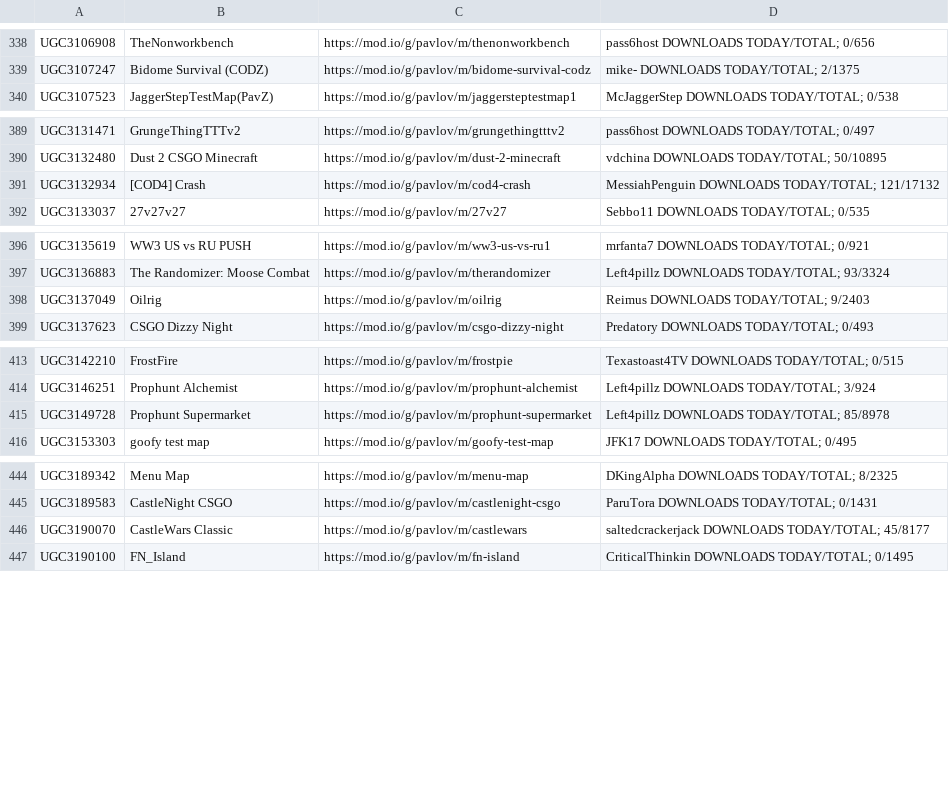
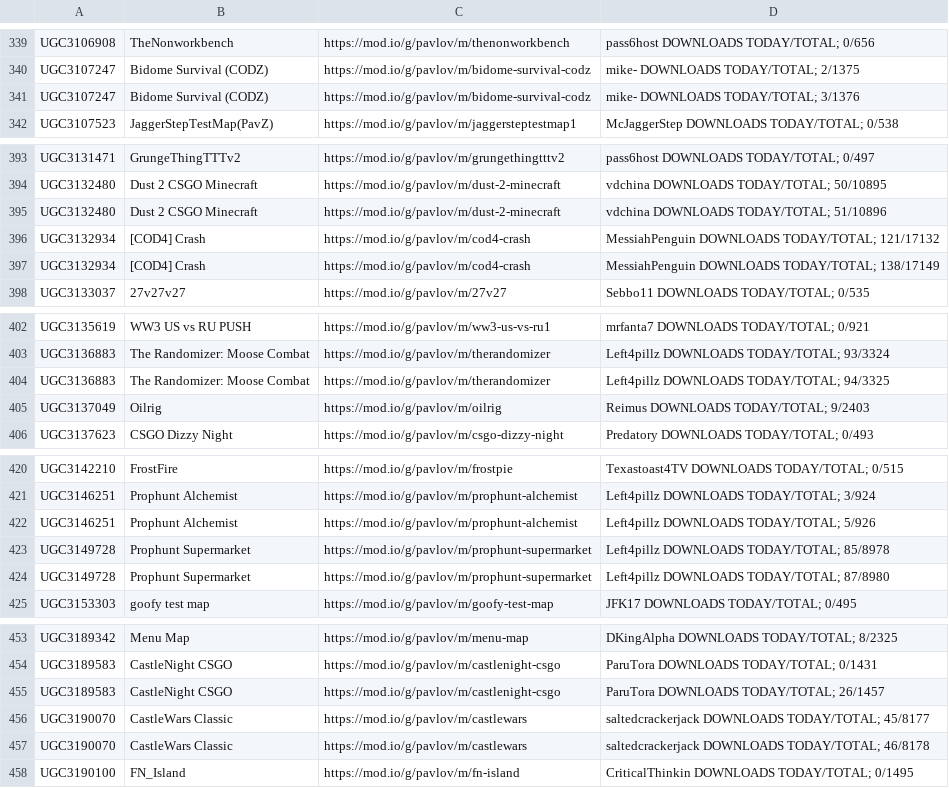
Before and after one commit to JTWP-org/Pavlov-VR-mapids, a CSV file: buuiltLIST-PCVR.csv, drawn as a sheet; only a part is shown, gaps mark what is left out; the diff covers the shown part only.

```diff
--- a/buuiltLIST-PCVR.csv
+++ b/buuiltLIST-PCVR.csv
@@ -339,2 +340,3 @@
  UGC3107247, Bidome Survival (CODZ),https://mod.io/g/pavlov/m/bidome-survival-codz, mike-   DOWNLOADS TODAY/TOTAL; 2/1375
+ UGC3107247, Bidome Survival (CODZ),https://mod.io/g/pavlov/m/bidome-survival-codz, mike-   DOWNLOADS TODAY/TOTAL; 3/1376
  UGC3107523, JaggerStepTestMap(PavZ),https://mod.io/g/pavlov/m/jaggersteptestmap1, McJaggerStep   DOWNLOADS TODAY/TOTAL; 0/538
@@ -390,3 +394,5 @@
  UGC3132480, Dust 2 CSGO Minecraft,https://mod.io/g/pavlov/m/dust-2-minecraft, vdchina   DOWNLOADS TODAY/TOTAL; 50/10895
+ UGC3132480, Dust 2 CSGO Minecraft,https://mod.io/g/pavlov/m/dust-2-minecraft, vdchina   DOWNLOADS TODAY/TOTAL; 51/10896
  UGC3132934, [COD4] Crash,https://mod.io/g/pavlov/m/cod4-crash, MessiahPenguin   DOWNLOADS TODAY/TOTAL; 121/17132
+ UGC3132934, [COD4] Crash,https://mod.io/g/pavlov/m/cod4-crash, MessiahPenguin   DOWNLOADS TODAY/TOTAL; 138/17149
  UGC3133037, 27v27v27,https://mod.io/g/pavlov/m/27v27, Sebbo11   DOWNLOADS TODAY/TOTAL; 0/535
@@ -397,2 +403,3 @@
  UGC3136883, The Randomizer: Moose Combat,https://mod.io/g/pavlov/m/therandomizer, Left4pillz   DOWNLOADS TODAY/TOTAL; 93/3324
+ UGC3136883, The Randomizer: Moose Combat,https://mod.io/g/pavlov/m/therandomizer, Left4pillz   DOWNLOADS TODAY/TOTAL; 94/3325
  UGC3137049, Oilrig,https://mod.io/g/pavlov/m/oilrig, Reimus   DOWNLOADS TODAY/TOTAL; 9/2403
@@ -414,3 +421,5 @@
  UGC3146251, Prophunt Alchemist,https://mod.io/g/pavlov/m/prophunt-alchemist, Left4pillz   DOWNLOADS TODAY/TOTAL; 3/924
+ UGC3146251, Prophunt Alchemist,https://mod.io/g/pavlov/m/prophunt-alchemist, Left4pillz   DOWNLOADS TODAY/TOTAL; 5/926
  UGC3149728, Prophunt Supermarket,https://mod.io/g/pavlov/m/prophunt-supermarket, Left4pillz   DOWNLOADS TODAY/TOTAL; 85/8978
+ UGC3149728, Prophunt Supermarket,https://mod.io/g/pavlov/m/prophunt-supermarket, Left4pillz   DOWNLOADS TODAY/TOTAL; 87/8980
  UGC3153303, goofy test map,https://mod.io/g/pavlov/m/goofy-test-map, JFK17   DOWNLOADS TODAY/TOTAL; 0/495
@@ -445,3 +454,5 @@
  UGC3189583, CastleNight CSGO,https://mod.io/g/pavlov/m/castlenight-csgo, ParuTora   DOWNLOADS TODAY/TOTAL; 0/1431
+ UGC3189583, CastleNight CSGO,https://mod.io/g/pavlov/m/castlenight-csgo, ParuTora   DOWNLOADS TODAY/TOTAL; 26/1457
  UGC3190070, CastleWars Classic,https://mod.io/g/pavlov/m/castlewars, saltedcrackerjack   DOWNLOADS TODAY/TOTAL; 45/8177
+ UGC3190070, CastleWars Classic,https://mod.io/g/pavlov/m/castlewars, saltedcrackerjack   DOWNLOADS TODAY/TOTAL; 46/8178
  UGC3190100, FN_Island,https://mod.io/g/pavlov/m/fn-island, CriticalThinkin   DOWNLOADS TODAY/TOTAL; 0/1495
```
Also changed, not shown: 18 added rows elsewhere in this file.
